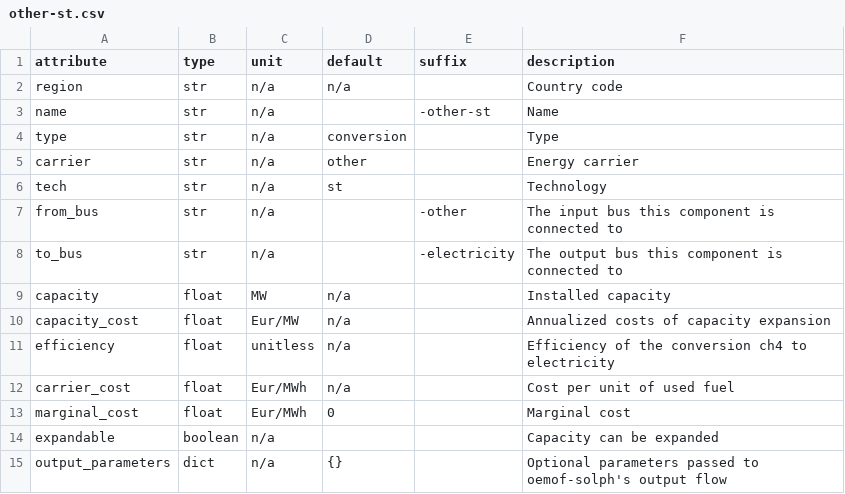
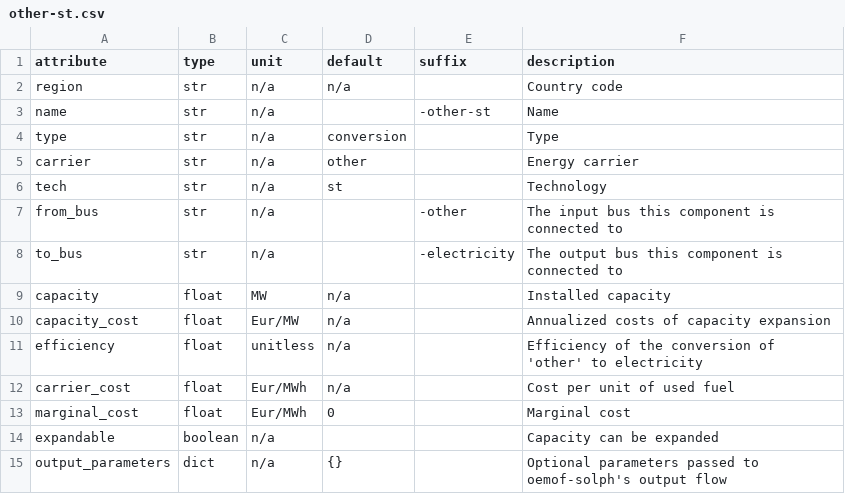
Before and after one commit to rl-institut/oemof-B3, a CSV file: oemofB3/model_structure/component_attrs/other-st.csv, drawn as a sheet.

Commit message:
Fix description in component attributes
Co-authored-by: jnnr <32454596+jnnr@users.noreply.github.com>

```diff
--- a/oemofB3/model_structure/component_attrs/other-st.csv
+++ b/oemofB3/model_structure/component_attrs/other-st.csv
@@ -10,3 +10,3 @@ capacity,float,MW,n/a,,Installed capacity
 capacity_cost,float,Eur/MW,n/a,,Annualized costs of capacity expansion
-efficiency,float,unitless,n/a,,Efficiency of the conversion ch4 to electricity
+efficiency,float,unitless,n/a,,Efficiency of the conversion of 'other' to electricity
 carrier_cost,float,Eur/MWh,n/a,,Cost per unit of used fuel
```
